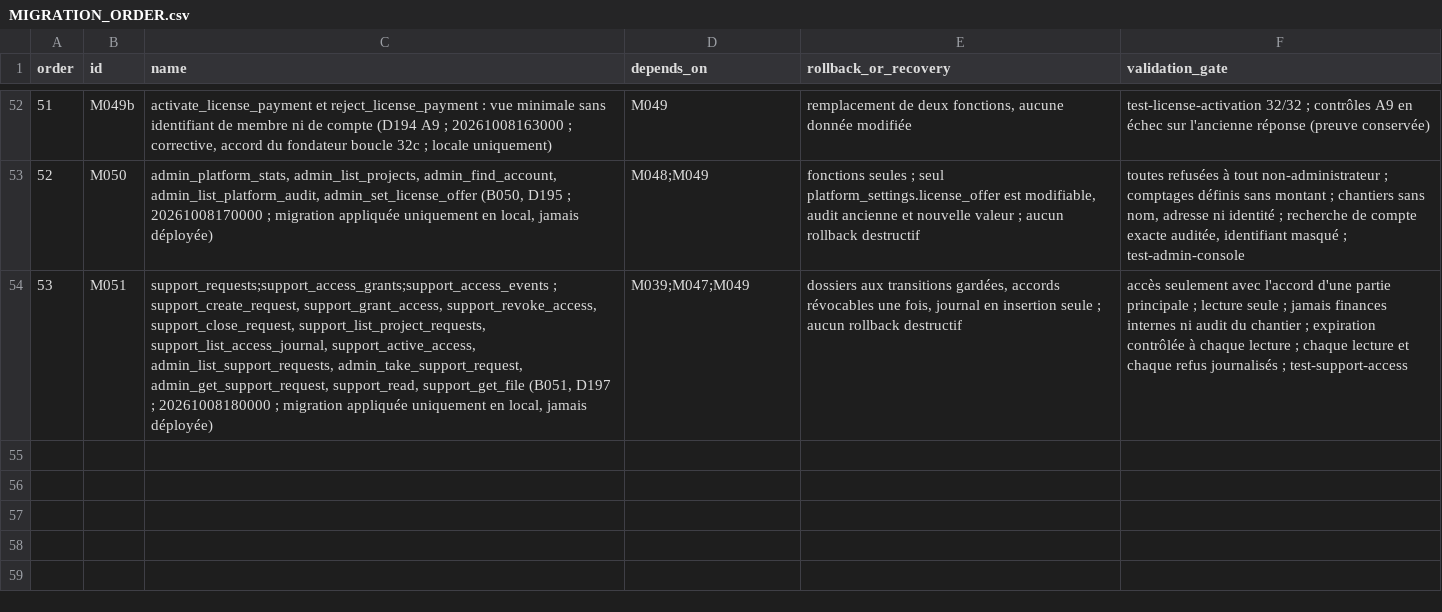
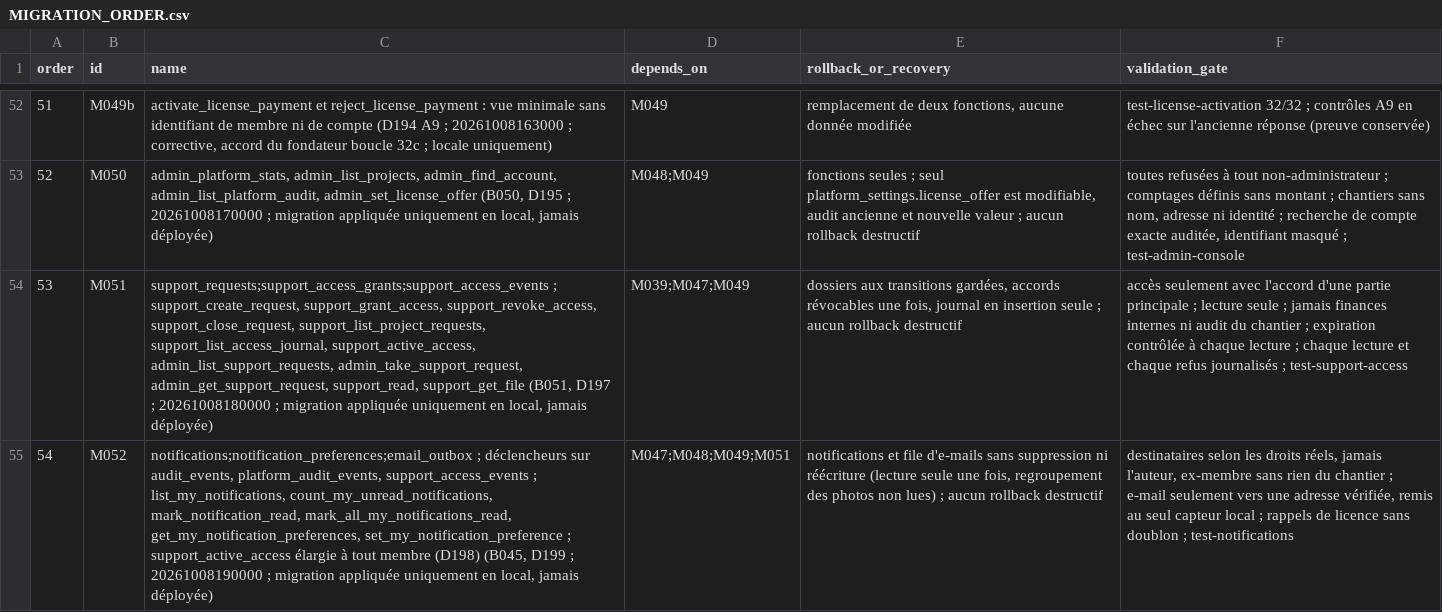
Before and after one commit to oumartata/ChantierLive, a CSV file: MIGRATION_ORDER.csv, drawn as a sheet; only a part is shown, gaps mark what is left out; the diff names each change by its address in the sheet, - before the commit and + after, or states it on an @@ line.

```diff
--- a/MIGRATION_ORDER.csv
+++ b/MIGRATION_ORDER.csv
+row 55: 54 | M052 | notifications;notification_preferences;email_outbox ; déclencheurs sur audit_events, platform_audit_events, support_access_events ; list_my_notifications, count_my_unread_notifications, mark_notification_read, mark_all_my_notifications_read, get_my_notification_preferences, set_my_notification_preference ; support_active_access élargie à tout membre (D198) (B045, D199 ; 20261008190000 ; migration appliquée uniquement en local, jamais déployée) | M047;M048;M049;M051 | notifications et file d'e-mails sans suppression ni réécriture (lecture seule une fois, regroupement des photos non lues) ; aucun rollback destructif | destinataires selon les droits réels, jamais l'auteur, ex-membre sans rien du chantier ; e-mail seulement vers une adresse vérifiée, remis au seul capteur local ; rappels de licence sans doublon ; test-notifications
```
Also changed, not shown: BUSINESS_RULES.csv, FUNCTIONAL_REQUIREMENTS.csv, 14 other files.
